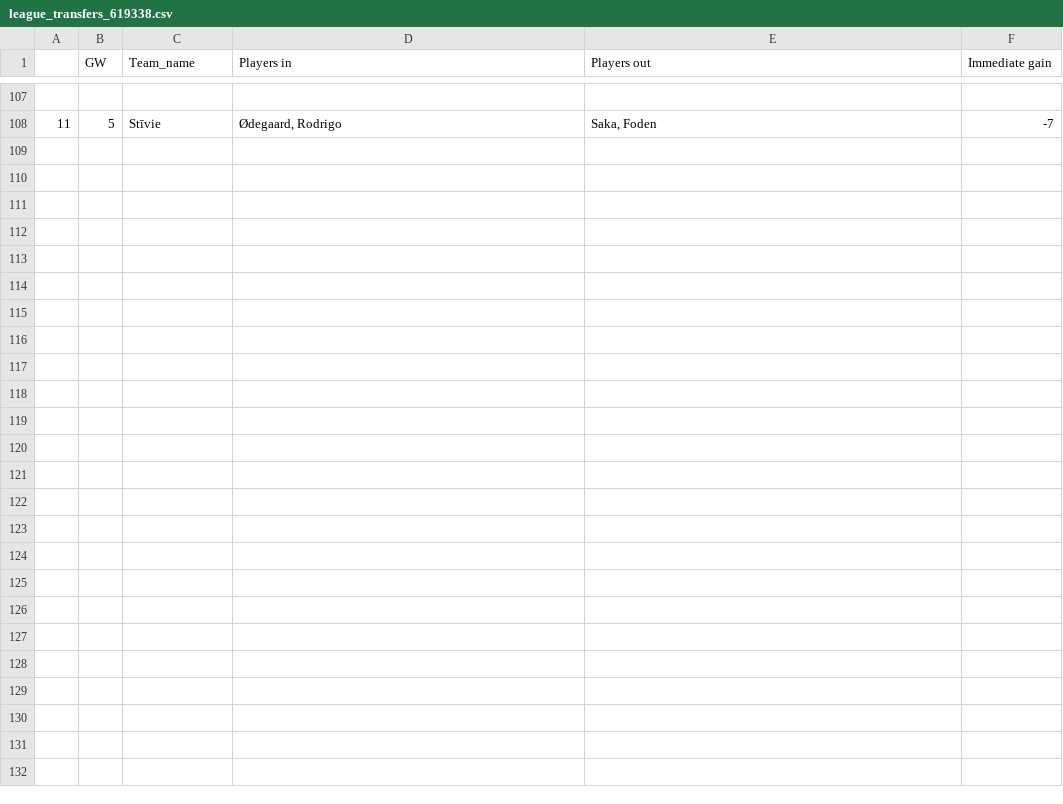
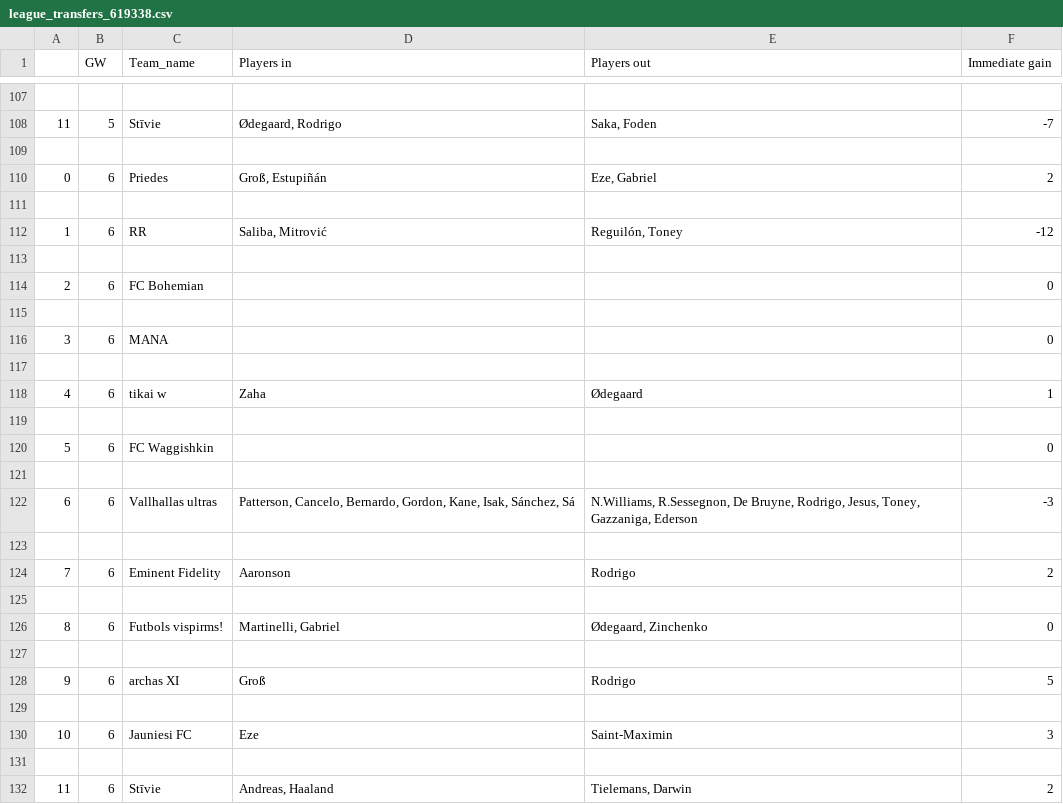
Before and after one commit to paaulsd/streamlit_fpl, a CSV file: history/league_transfers_619338.csv, drawn as a sheet; only a part is shown, gaps mark what is left out.

Commit message:
Updating league_transfers_260917.csv file

```diff
--- a/history/league_transfers_619338.csv
+++ b/history/league_transfers_619338.csv
@@ -108 +108,25 @@
 11,5,Stīvie,"Ødegaard, Rodrigo","Saka, Foden",-7
+
+0,6,Priedes,"Groß, Estupiñán","Eze, Gabriel",2
+
+1,6,RR,"Saliba, Mitrović","Reguilón, Toney",-12
+
+2,6,FC Bohemian,,,0
+
+3,6,MANA,,,0
+
+4,6,tikai w,Zaha,Ødegaard,1
+
+5,6,FC Waggishkin,,,0
+
+6,6,Vallhallas ultras,"Patterson, Cancelo, Bernardo, Gordon, Kane, Isak, Sánchez, Sá","N.Williams, R.Sessegnon, De Bruyne, Rodrigo, Jesus, Toney, Gazzaniga, Ederson",-3
+
+7,6,Eminent Fidelity,Aaronson,Rodrigo,2
+
+8,6,Futbols vispirms!,"Martinelli, Gabriel","Ødegaard, Zinchenko",0
+
+9,6,archas XI,Groß,Rodrigo,5
+
+10,6,Jauniesi FC,Eze,Saint-Maximin,3
+
+11,6,Stīvie,"Andreas, Haaland","Tielemans, Darwin",2
```
Also changed, not shown: history/league_transfers_260917.csv, 1 other file.
